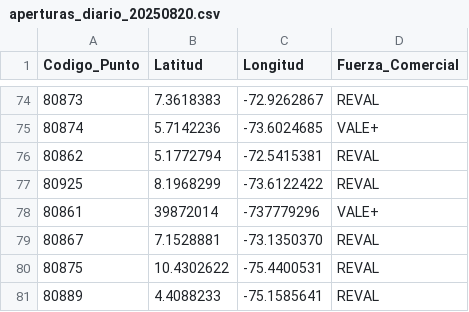
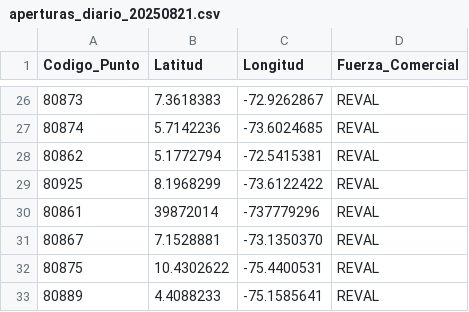
Before and after one commit to slenis01/projecto_dashboard, a CSV file: Resultado/aperturas_diario_20250821.csv (was Resultado/aperturas_diario_20250820.csv), drawn as a sheet; only a part is shown, gaps mark what is left out; the diff covers the shown part only.

```diff
--- a/Resultado/aperturas_diario_20250820.csv
+++ b/Resultado/aperturas_diario_20250821.csv
@@ -74,6 +26,6 @@ Codigo_Punto,Latitud,Longitud,Fuerza_Comercial
 80873,7.3618383,-72.9262867,REVAL
-80874,5.7142236,-73.6024685,VALE+
+80874,5.7142236,-73.6024685,REVAL
 80862,5.1772794,-72.5415381,REVAL
 80925,8.1968299,-73.6122422,REVAL
-80861,39872014,-737779296,VALE+
+80861,39872014,-737779296,REVAL
 80867,7.1528881,-73.1350370,REVAL
```
Also changed, not shown: 1 added row and 73 moved rows elsewhere in this file, 4 other files.
